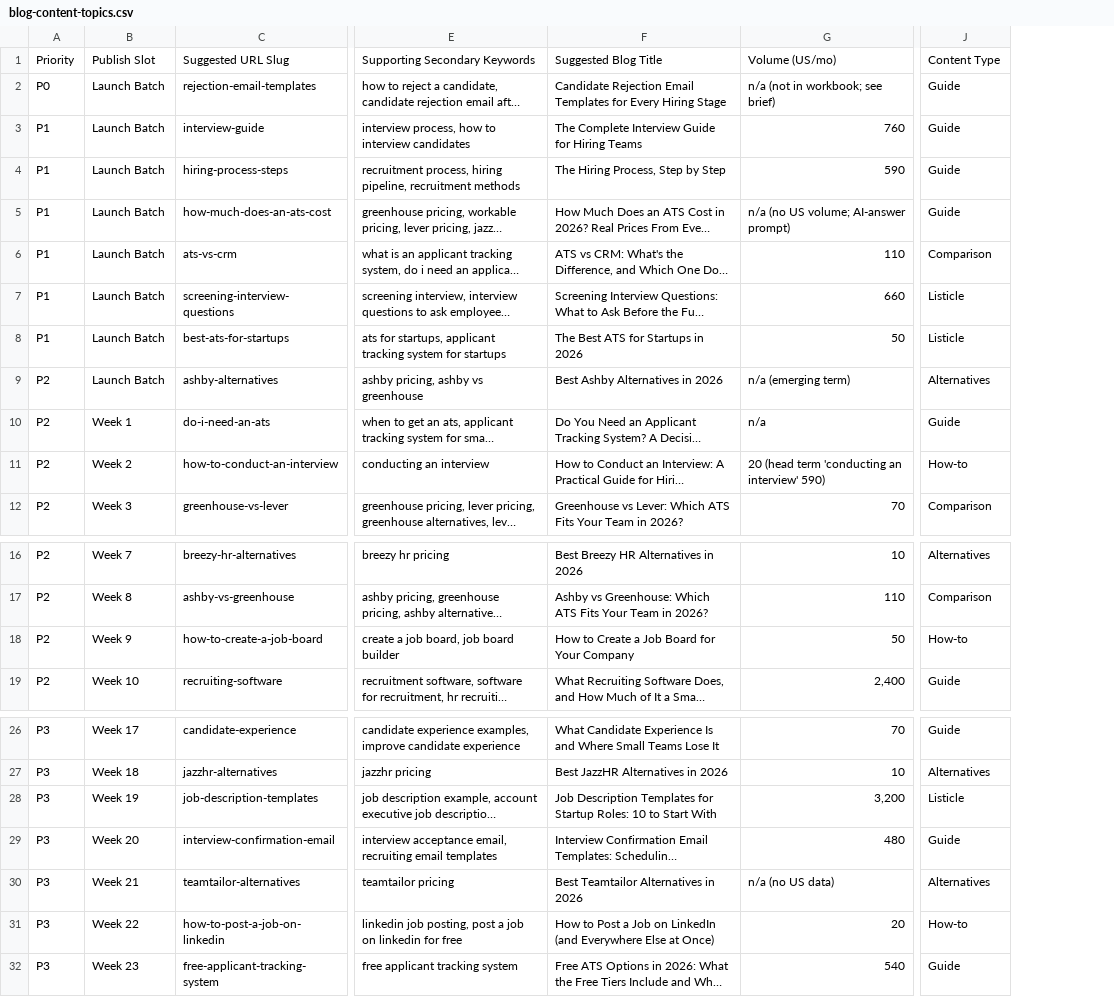
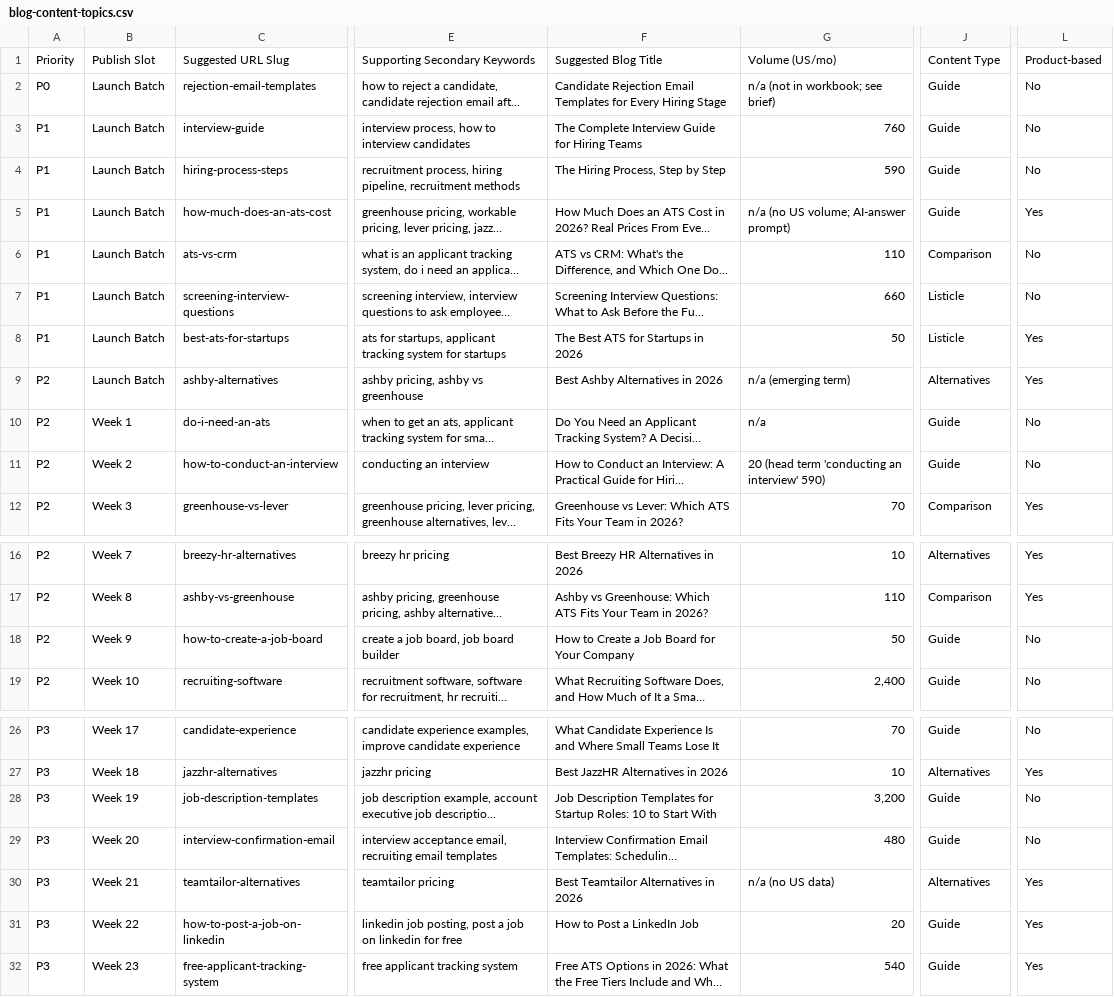
Before and after one commit to jessicagertig/polymer-content-pipeline, a CSV file: config/blog-content-topics.csv, drawn as a sheet; only a part is shown, gaps mark what is left out; long unchanged cells end in …; the diff names each change by its address in the sheet, - before the commit and + after, or states it on an @@ line.

```diff
--- a/config/blog-content-topics.csv
+++ b/config/blog-content-topics.csv
+column L, rows 1-12: Product-based | No | No | No | Yes | No | No | Yes | Yes | No | No | Yes; rows 16-19: Yes | Yes | No | No; rows 26-32: No | Yes | No | No | Yes | Yes | Yes
-J11: How-to
+J11: Guide
-J18: How-to
+J18: Guide
-J28: Listicle
+J28: Guide
-F31: How to Post a Job on LinkedIn (and Everywhere Else at Once)
+F31: How to Post a LinkedIn Job
-J31: How-to
+J31: Guide
```
Also changed, not shown: 21 other files.
